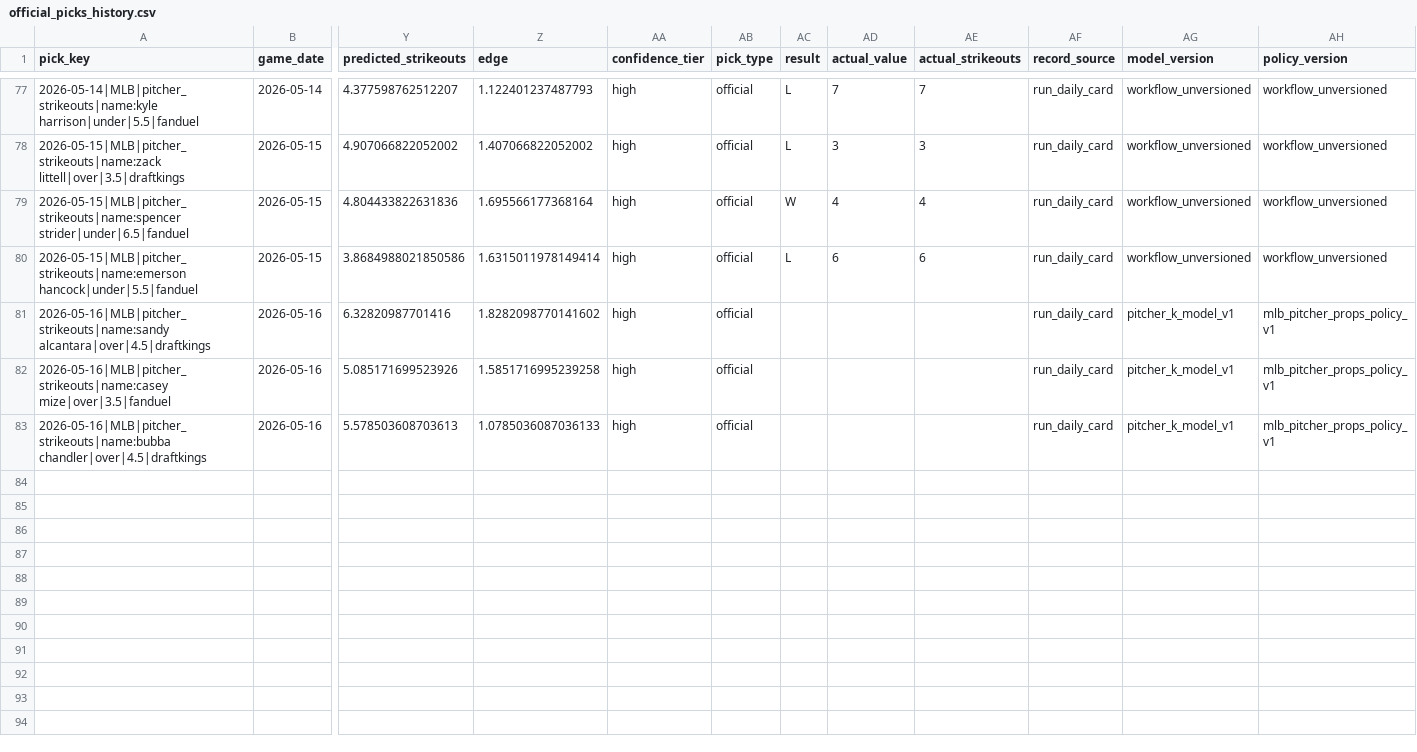
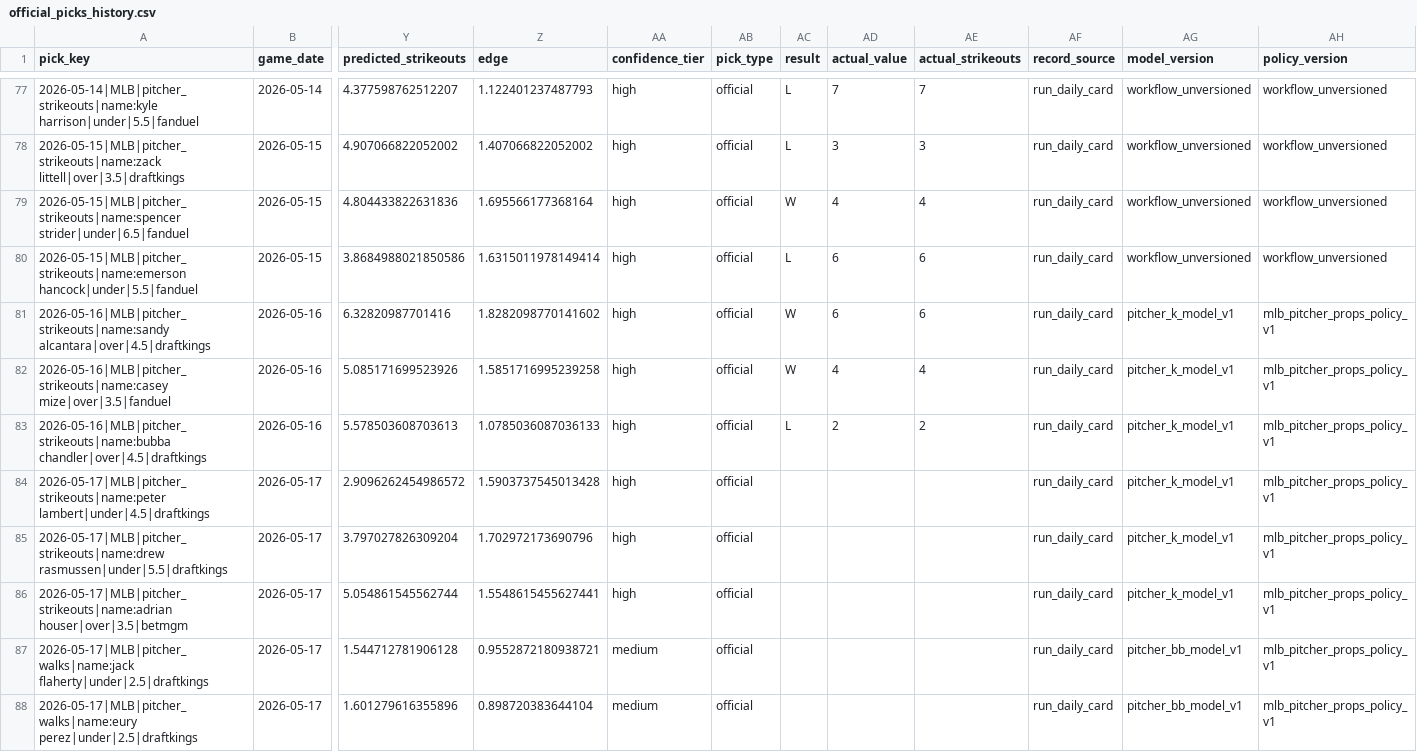
Before and after one commit to Ethrogo/proGramble, a CSV file: MLB/data/tracking/official_picks_history.csv, drawn as a sheet; only a part is shown, gaps mark what is left out; rows hold the shown columns only; the diff names each change by its address in the sheet, - before the commit and + after, or states it on an @@ line.

```diff
--- a/MLB/data/tracking/official_picks_history.csv
+++ b/MLB/data/tracking/official_picks_history.csv
-AC81:AC82 (result): (empty)
+AC81:AC82 (result): W
-AD81 (actual_value): (empty)
+AD81 (actual_value): 6
-AE81 (actual_strikeouts): (empty)
+AE81 (actual_strikeouts): 6
-AD82 (actual_value): (empty)
+AD82 (actual_value): 4
-AE82 (actual_strikeouts): (empty)
+AE82 (actual_strikeouts): 4
-AC83 (result): (empty)
+AC83 (result): L
-AD83 (actual_value): (empty)
+AD83 (actual_value): 2
-AE83 (actual_strikeouts): (empty)
+AE83 (actual_strikeouts): 2
+row 84: 2026-05-17|MLB|pitcher_strikeouts|name:peter lambert|under|4.5|draftkings | 2026-05-17 | 2.9096262454986572 | 1.5903737545013428 | high | official |  |  |  | run_daily_card | pitcher_k_model_v1 | mlb_pitcher_props_policy_v1
+row 85: 2026-05-17|MLB|pitcher_strikeouts|name:drew rasmussen|under|5.5|draftkings | 2026-05-17 | 3.797027826309204 | 1.702972173690796 | high | official |  |  |  | run_daily_card | pitcher_k_model_v1 | mlb_pitcher_props_policy_v1
+row 86: 2026-05-17|MLB|pitcher_strikeouts|name:adrian houser|over|3.5|betmgm | 2026-05-17 | 5.054861545562744 | 1.5548615455627441 | high | official |  |  |  | run_daily_card | pitcher_k_model_v1 | mlb_pitcher_props_policy_v1
+row 87: 2026-05-17|MLB|pitcher_walks|name:jack flaherty|under|2.5|draftkings | 2026-05-17 | 1.544712781906128 | 0.9552872180938721 | medium | official |  |  |  | run_daily_card | pitcher_bb_model_v1 | mlb_pitcher_props_policy_v1
+row 88: 2026-05-17|MLB|pitcher_walks|name:eury perez|under|2.5|draftkings | 2026-05-17 | 1.601279616355896 | 0.898720383644104 | medium | official |  |  |  | run_daily_card | pitcher_bb_model_v1 | mlb_pitcher_props_policy_v1
```
Also changed, not shown: MLB/data/tracking/official_picks_profit_by_book.csv, MLB/data/tracking/official_picks_profit_report.csv, 5 other files.
